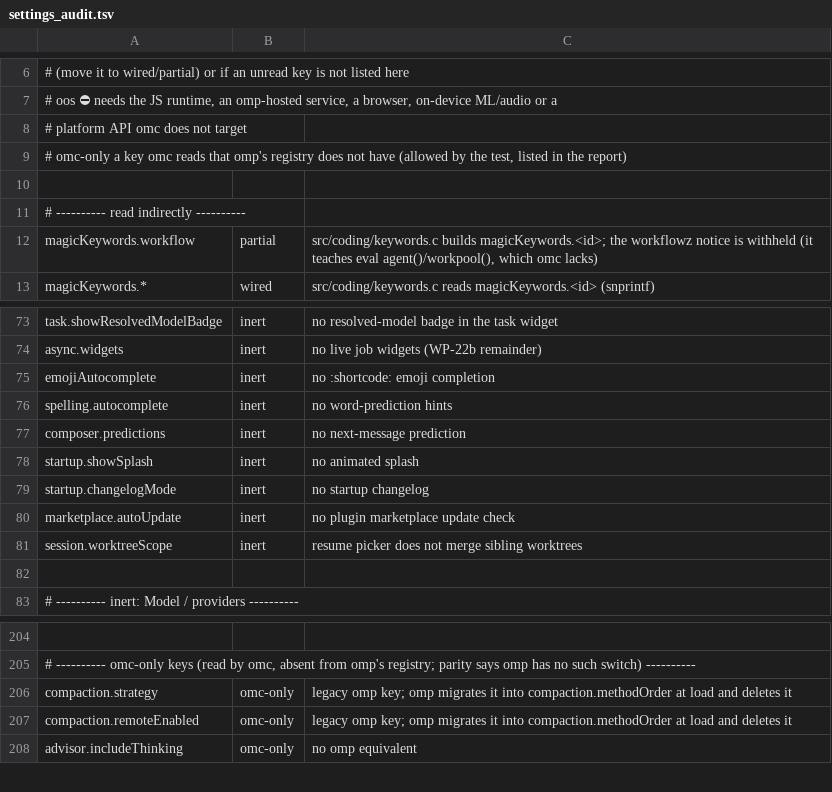
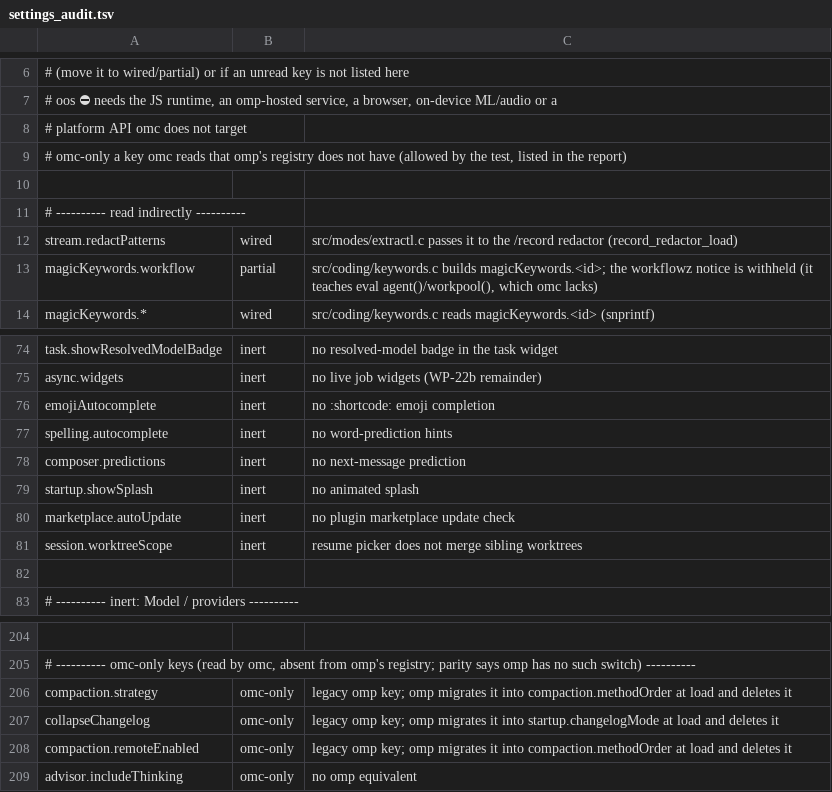
Before and after one commit to buzzer-re/Oh-My-C, a TSV file: build-tools/settings_audit.tsv, drawn as a sheet; only a part is shown, gaps mark what is left out; removed rows and columns are numbered as before the commit, all else as after; the diff names each change by its address in the sheet, - before the commit and + after, or states it on an @@ line.

```diff
--- a/build-tools/settings_audit.tsv
+++ b/build-tools/settings_audit.tsv
+row 12: stream.redactPatterns | wired | src/modes/extractl.c passes it to the /record redactor (record_redactor_load)
-row 79: startup.changelogMode | inert | no startup changelog
+row 207: collapseChangelog | omc-only | legacy omp key; omp migrates it into startup.changelogMode at load and deletes it
```
Also changed, not shown: 2 other files.
